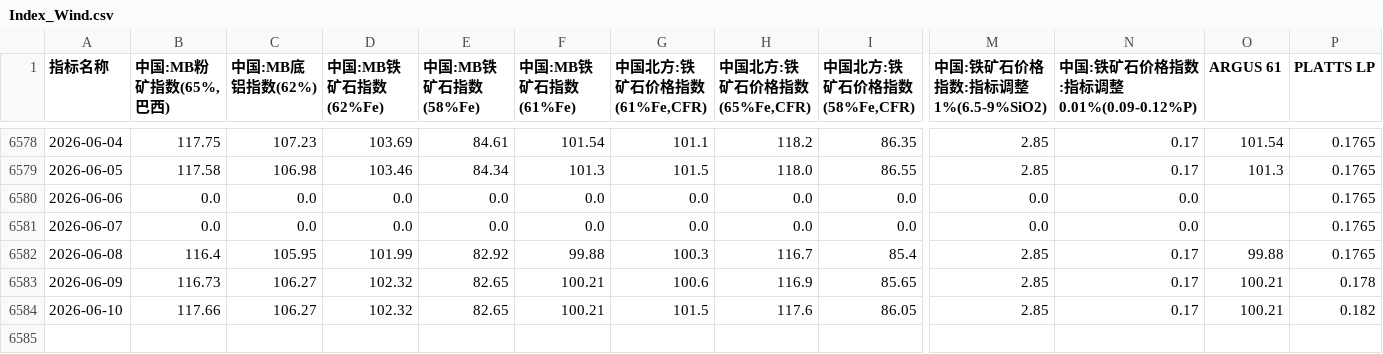
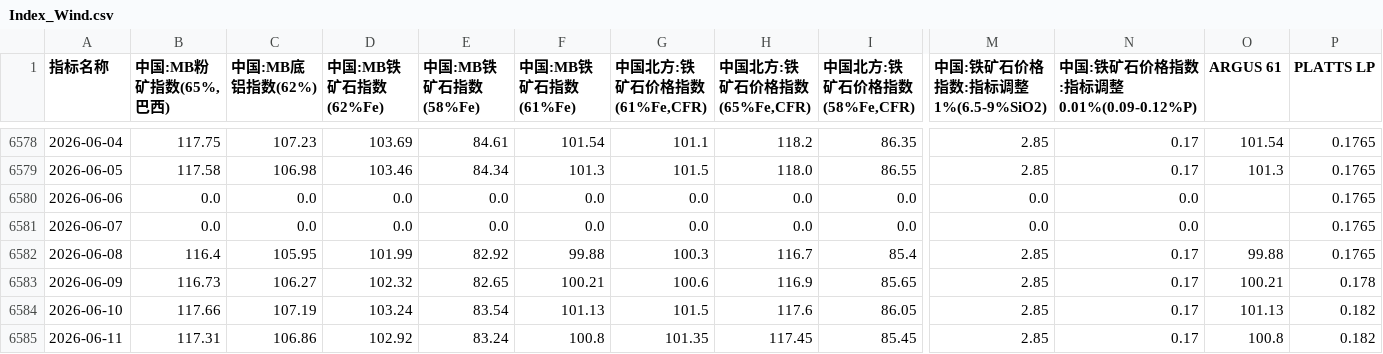
Before and after one commit to TonyTrearelease/iron-ore-report, a CSV file: Index_Wind.csv, drawn as a sheet; only a part is shown, gaps mark what is left out; rows hold the shown columns only; the diff names each change by its address in the sheet, - before the commit and + after, or states it on an @@ line.

```diff
--- a/Index_Wind.csv
+++ b/Index_Wind.csv
-C6584 (中国:MB底铝指数(62%)): 106.27
+C6584 (中国:MB底铝指数(62%)): 107.19
-D6584 (中国:MB铁矿石指数(62%Fe)): 102.32
+D6584 (中国:MB铁矿石指数(62%Fe)): 103.24
-E6584 (中国:MB铁矿石指数(58%Fe)): 82.65
+E6584 (中国:MB铁矿石指数(58%Fe)): 83.54
-F6584 (中国:MB铁矿石指数(61%Fe)): 100.21
+F6584 (中国:MB铁矿石指数(61%Fe)): 101.13
-O6584 (ARGUS 61): 100.21
+O6584 (ARGUS 61): 101.13
+row 6585: 2026-06-11 | 117.31 | 106.86 | 102.92 | 83.24 | 100.8 | 101.35 | 117.45 | 85.45 | 2.85 | 0.17 | 100.8 | 0.182
```
Also changed, not shown: Price_MS.csv, SGX_I.csv, 21 other files.
